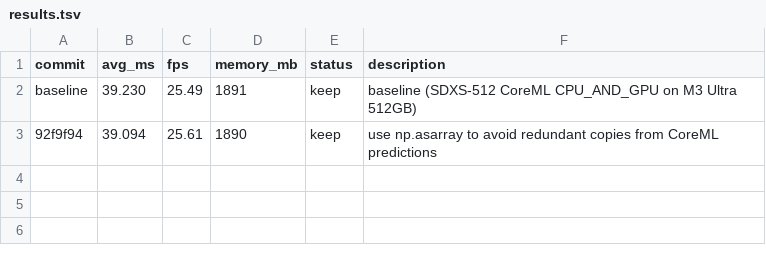
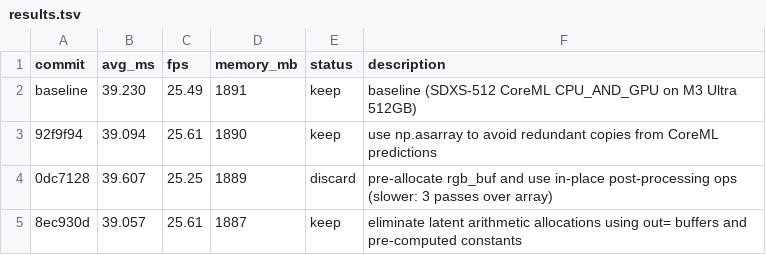
Before and after one commit to ochyai/autostream-mac, a TSV file: results.tsv, drawn as a sheet.

Commit message:
experiment: eliminate latent arithmetic allocations using out= buffers and pre-computed constants

```diff
--- a/results.tsv
+++ b/results.tsv
@@ -3 +3,3 @@ baseline	39.230	25.49	1891	keep	baseline (SDXS-512 CoreML CPU_AND_GPU on M3 Ultr
 92f9f94	39.094	25.61	1890	keep	use np.asarray to avoid redundant copies from CoreML predictions
+0dc7128	39.607	25.25	1889	discard	pre-allocate rgb_buf and use in-place post-processing ops (slower: 3 passes over array)
+8ec930d	39.057	25.61	1887	keep	eliminate latent arithmetic allocations using out= buffers and pre-computed constants
```
Also changed, not shown: 1 other file.
